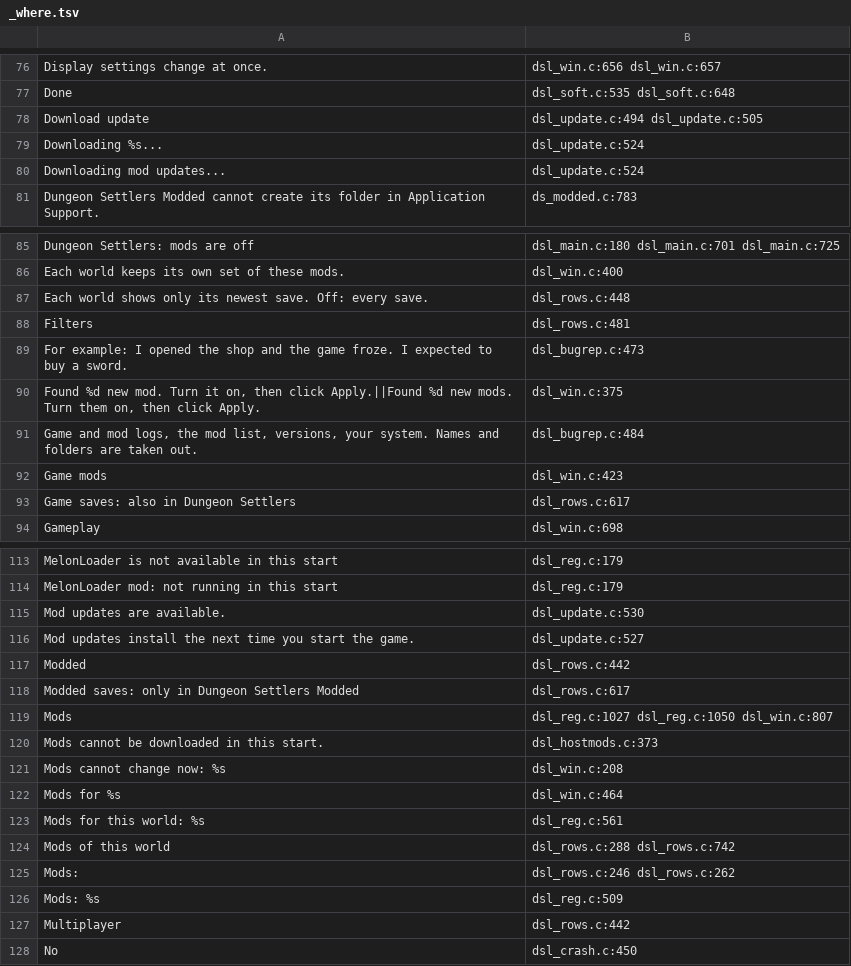
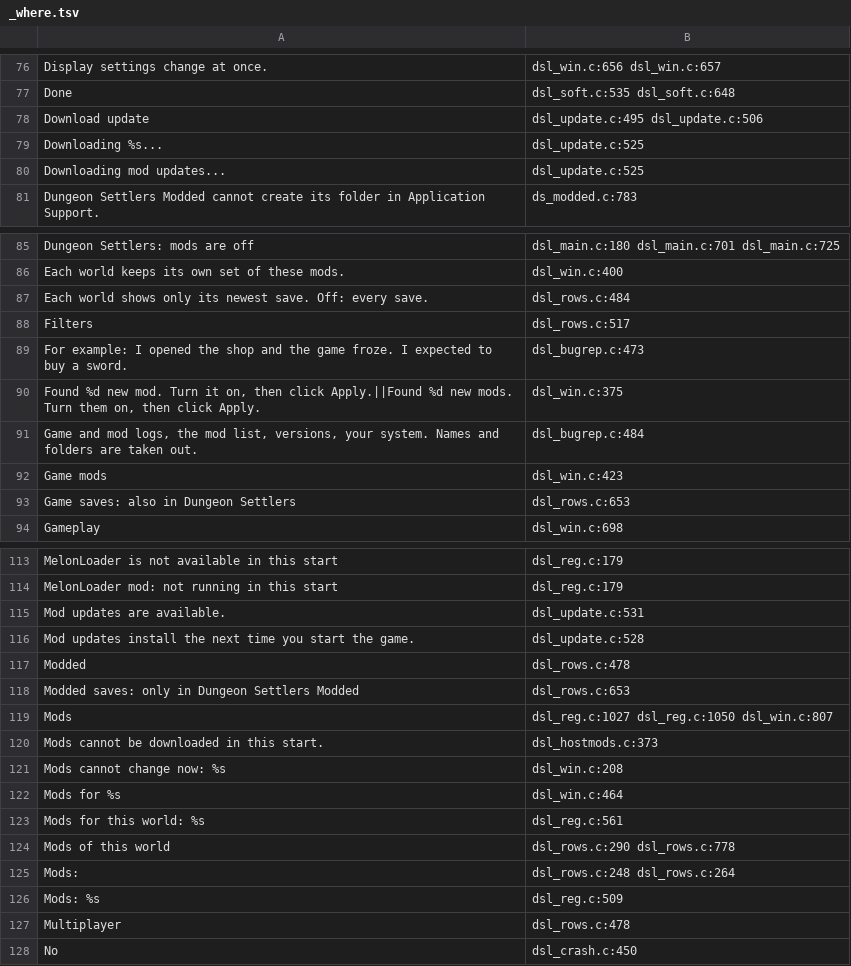
Before and after one commit to AmfiLogos/ds_modloader, a TSV file: loader/lang/_where.tsv, drawn as a sheet; only a part is shown, gaps mark what is left out; the diff covers the shown part only.

```diff
--- a/loader/lang/_where.tsv
+++ b/loader/lang/_where.tsv
@@ -77,5 +77,5 @@
 "Done"	dsl_soft.c:535 dsl_soft.c:648
-"Download update"	dsl_update.c:494 dsl_update.c:505
-"Downloading %s..."	dsl_update.c:524
-"Downloading mod updates..."	dsl_update.c:524
+"Download update"	dsl_update.c:495 dsl_update.c:506
+"Downloading %s..."	dsl_update.c:525
+"Downloading mod updates..."	dsl_update.c:525
 "Dungeon Settlers Modded cannot create its folder in Application Support."	ds_modded.c:783
@@ -86,4 +86,4 @@
 "Each world keeps its own set of these mods."	dsl_win.c:400
-"Each world shows only its newest save. Off: every save."	dsl_rows.c:448
-"Filters"	dsl_rows.c:481
+"Each world shows only its newest save. Off: every save."	dsl_rows.c:484
+"Filters"	dsl_rows.c:517
 "For example: I opened the shop and the game froze. I expected to buy a sword."	dsl_bugrep.c:473
@@ -92,3 +92,3 @@
 "Game mods"	dsl_win.c:423
-"Game saves: also in Dungeon Settlers"	dsl_rows.c:617
+"Game saves: also in Dungeon Settlers"	dsl_rows.c:653
 "Gameplay"	dsl_win.c:698
@@ -114,6 +114,6 @@
 "MelonLoader mod: not running in this start"	dsl_reg.c:179
-"Mod updates are available."	dsl_update.c:530
-"Mod updates install the next time you start the game."	dsl_update.c:527
-"Modded"	dsl_rows.c:442
-"Modded saves: only in Dungeon Settlers Modded"	dsl_rows.c:617
+"Mod updates are available."	dsl_update.c:531
+"Mod updates install the next time you start the game."	dsl_update.c:528
+"Modded"	dsl_rows.c:478
+"Modded saves: only in Dungeon Settlers Modded"	dsl_rows.c:653
 "Mods"	dsl_reg.c:1027 dsl_reg.c:1050 dsl_win.c:807
@@ -123,6 +123,6 @@
 "Mods for this world: %s"	dsl_reg.c:561
-"Mods of this world"	dsl_rows.c:288 dsl_rows.c:742
-"Mods:"	dsl_rows.c:246 dsl_rows.c:262
+"Mods of this world"	dsl_rows.c:290 dsl_rows.c:778
+"Mods:"	dsl_rows.c:248 dsl_rows.c:264
 "Mods: %s"	dsl_reg.c:509
-"Multiplayer"	dsl_rows.c:442
+"Multiplayer"	dsl_rows.c:478
 "No"	dsl_crash.c:450
```
Also changed, not shown: 25 edited cells elsewhere in this file.
